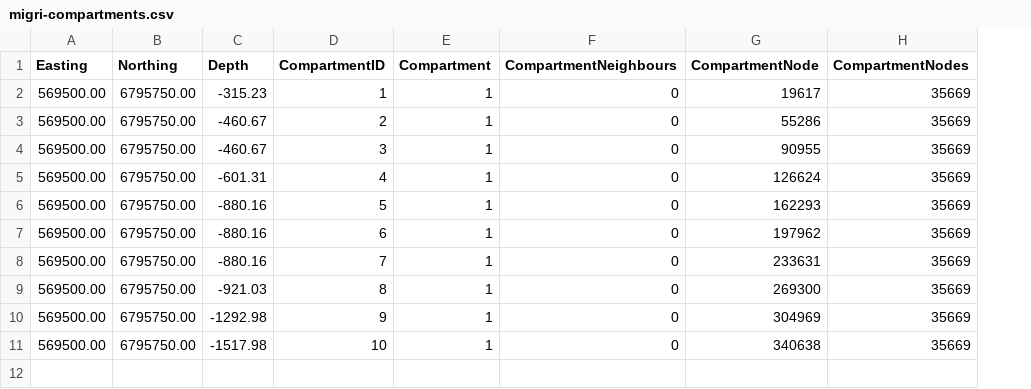
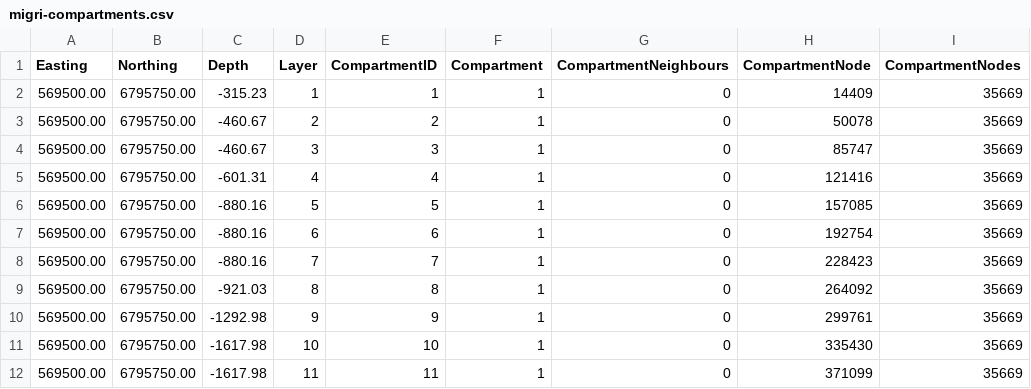
Before and after one commit to aretommeras/MigriAlfa, a CSV file: MigriAlfa/db/migri-compartments.csv, drawn as a sheet; addresses are those after the commit; the diff names each change by its address in the sheet, - before the commit and + after, or states it on an @@ line.

```diff
--- a/MigriAlfa/db/migri-compartments.csv
+++ b/MigriAlfa/db/migri-compartments.csv
+column D (Layer), rows 2-11: 1 | 2 | 3 | 4 | 5 | 6 | 7 | 8 | 9 | 10
-H2 (CompartmentNode): 19617
+H2 (CompartmentNode): 14409
-H3 (CompartmentNode): 55286
+H3 (CompartmentNode): 50078
-H4 (CompartmentNode): 90955
+H4 (CompartmentNode): 85747
-H5 (CompartmentNode): 126624
+H5 (CompartmentNode): 121416
-H6 (CompartmentNode): 162293
+H6 (CompartmentNode): 157085
-H7 (CompartmentNode): 197962
+H7 (CompartmentNode): 192754
-H8 (CompartmentNode): 233631
+H8 (CompartmentNode): 228423
-H9 (CompartmentNode): 269300
+H9 (CompartmentNode): 264092
-H10 (CompartmentNode): 304969
+H10 (CompartmentNode): 299761
-C11 (Depth): -1517.98
+C11 (Depth): -1617.98
-H11 (CompartmentNode): 340638
+H11 (CompartmentNode): 335430
+row 12: 569500.00 | 6795750.00 | -1617.98 | 11 | 11 | 1 | 0 | 371099 | 35669
```
Also changed, not shown: MigriAlfa/db/strata-log.csv, 13 other files.
